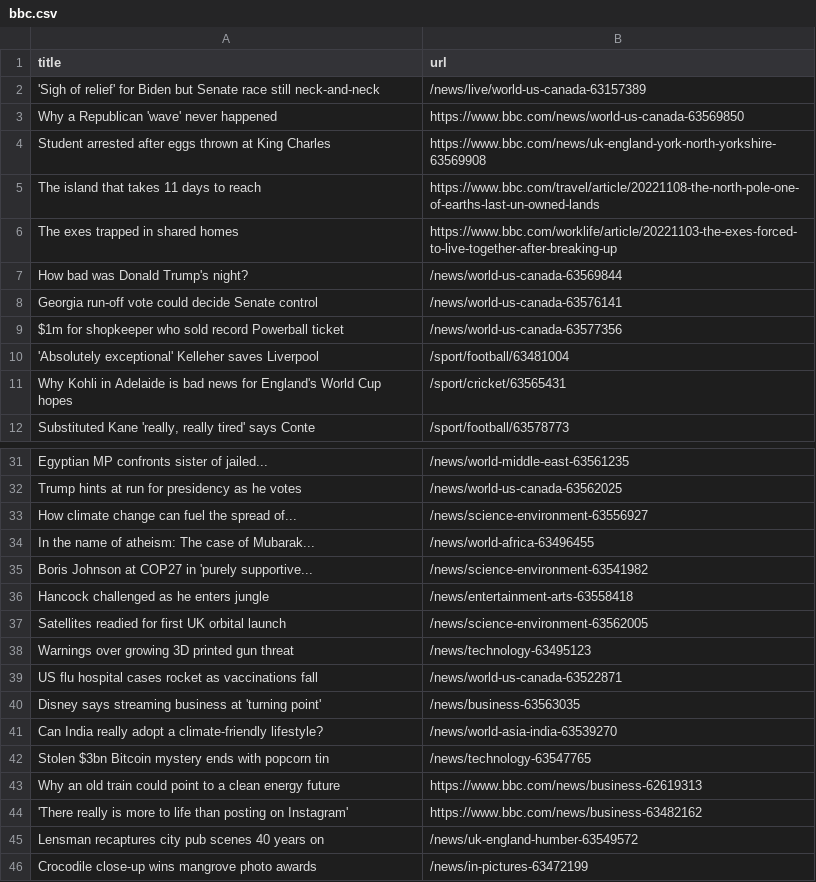
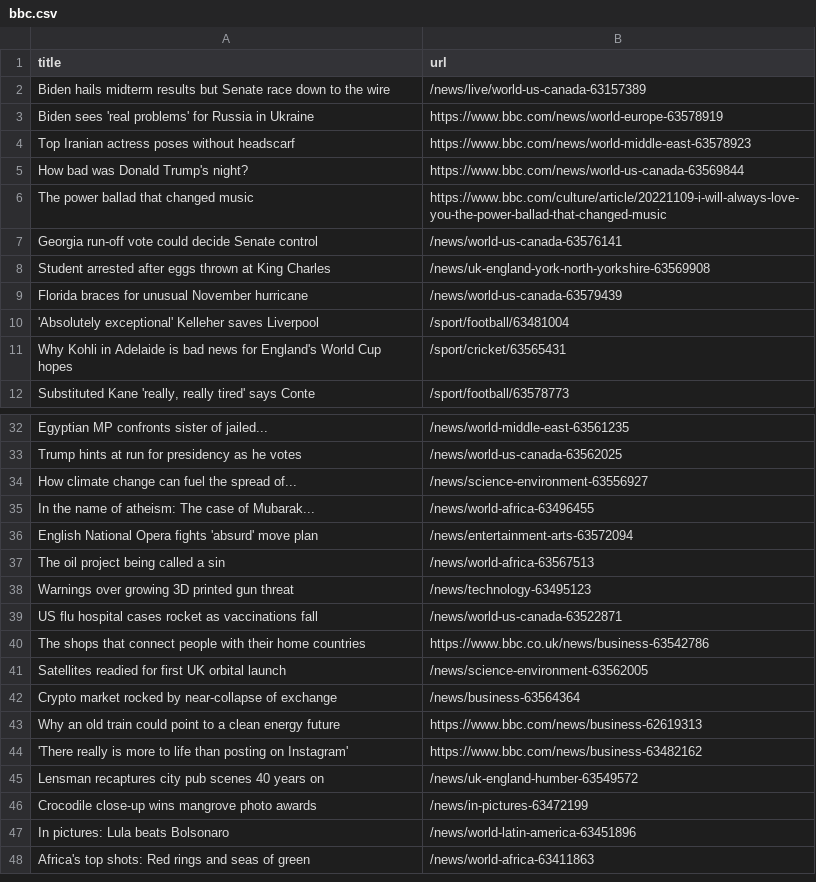
Before and after one commit to stanleydai/automatic-scraper, a CSV file: bbc.csv, drawn as a sheet; only a part is shown, gaps mark what is left out; the shorter side is filled out with more unchanged rows; the diff covers the shown part only.

```diff
--- a/bbc.csv
+++ b/bbc.csv
@@ -1,10 +1,10 @@
 title,url
-'Sigh of relief' for Biden but Senate race still neck-and-neck,/news/live/world-us-canada-63157389
-Why a Republican 'wave' never happened,https://www.bbc.com/news/world-us-canada-63569850
-Student arrested after eggs thrown at King Charles,https://www.bbc.com/news/uk-england-york-north-yorkshire-63569908
-The island that takes 11 days to reach,https://www.bbc.com/travel/article/20221108-the-north-pole-one-of-earths-last-un-owned-lands
-The exes trapped in shared homes,https://www.bbc.com/worklife/article/20221103-the-exes-forced-to-live-together-after-breaking-up
-How bad was Donald Trump's night?,/news/world-us-canada-63569844
+Biden hails midterm results but Senate race down to the wire,/news/live/world-us-canada-63157389
+Biden sees 'real problems' for Russia in Ukraine,https://www.bbc.com/news/world-europe-63578919
+Top Iranian actress poses without headscarf,https://www.bbc.com/news/world-middle-east-63578923
+How bad was Donald Trump's night?,https://www.bbc.com/news/world-us-canada-63569844
+The power ballad that changed music,https://www.bbc.com/culture/article/20221109-i-will-always-love-you-the-power-ballad-that-changed-music
 Georgia run-off vote could decide Senate control,/news/world-us-canada-63576141
-$1m for shopkeeper who sold record Powerball ticket,/news/world-us-canada-63577356
+Student arrested after eggs thrown at King Charles,/news/uk-england-york-north-yorkshire-63569908
+Florida braces for unusual November hurricane,/news/world-us-canada-63579439
 'Absolutely exceptional' Kelleher saves Liverpool,/sport/football/63481004
@@ -34,10 +35,9 @@ How climate change can fuel the spread of...,/news/science-environment-63556927
 In the name of atheism: The case of Mubarak...,/news/world-africa-63496455
-Boris Johnson at COP27 in 'purely supportive...,/news/science-environment-63541982
-Hancock challenged as he enters jungle,/news/entertainment-arts-63558418
-Satellites readied for first UK orbital launch,/news/science-environment-63562005
+English National Opera fights 'absurd' move plan,/news/entertainment-arts-63572094
+The oil project being called a sin,/news/world-africa-63567513
 Warnings over growing 3D printed gun threat,/news/technology-63495123
 US flu hospital cases rocket as vaccinations fall,/news/world-us-canada-63522871
-Disney says streaming business at 'turning point',/news/business-63563035
-Can India really adopt a climate-friendly lifestyle?,/news/world-asia-india-63539270
-Stolen $3bn Bitcoin mystery ends with popcorn tin,/news/technology-63547765
+The shops that connect people with their home countries,https://www.bbc.co.uk/news/business-63542786
+Satellites readied for first UK orbital launch,/news/science-environment-63562005
+Crypto market rocked by near-collapse of exchange,/news/business-63564364
 Why an old train could point to a clean energy future,https://www.bbc.com/news/business-62619313
```
Also changed, not shown: 4 added rows, 4 removed rows and 1 moved row elsewhere in this file.
